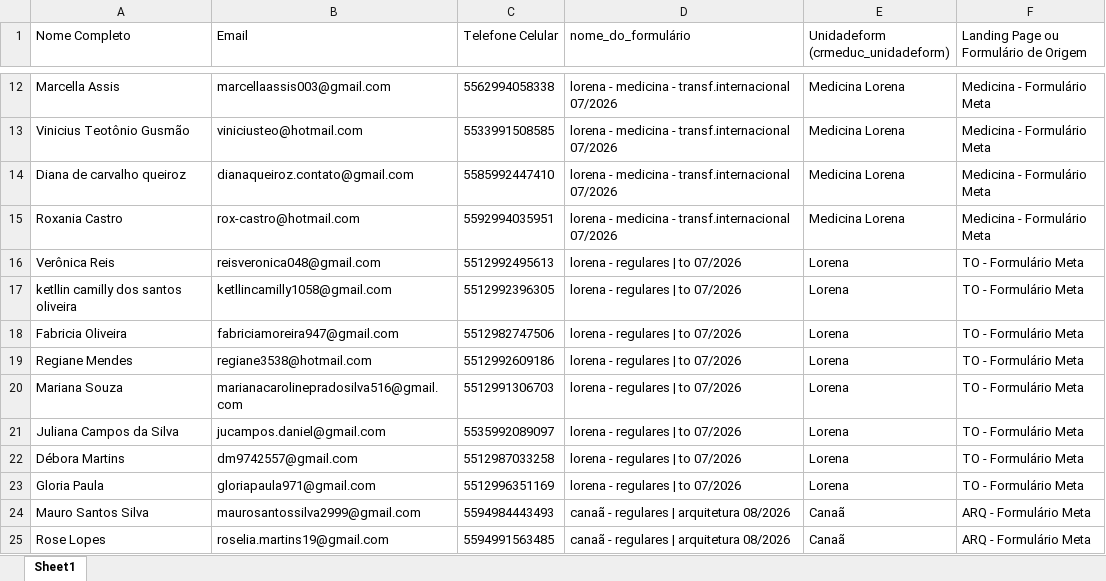
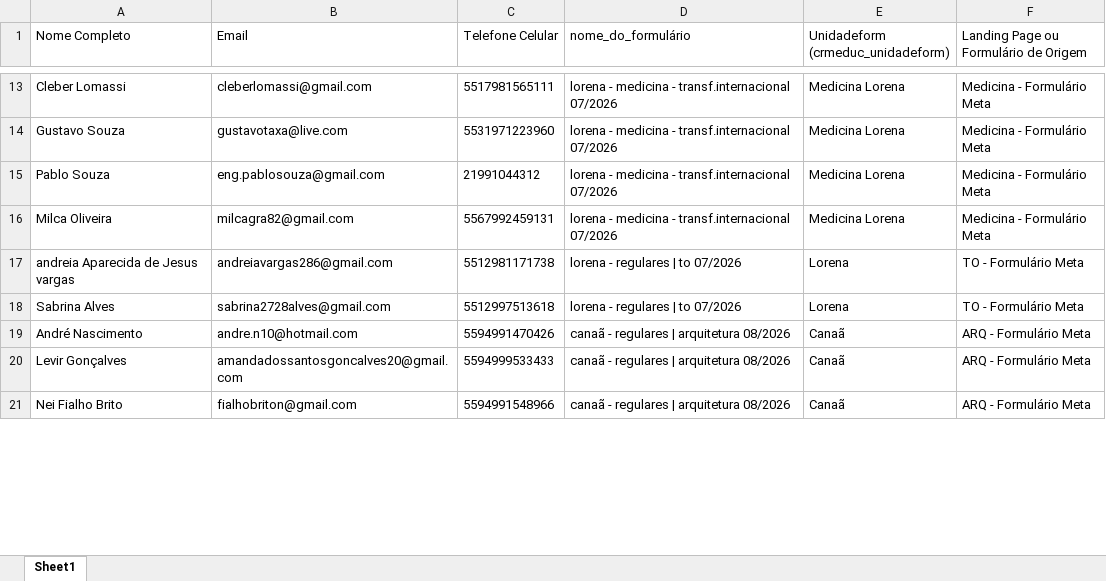
Before and after one commit to hugolosqui-trivento/automacao_meta, an Excel workbook: novos_leads.xlsx, sheet Sheet1, drawn as a sheet; only a part is shown, gaps mark what is left out; values as stored, in another font and other column widths than the file's, no borders; removed rows and columns are numbered as before the commit, all else as after; the diff covers the shown part only; the diff names each change by its address in the sheet, - before the commit and + after, or states it on an @@ line.

```diff
--- a/novos_leads.xlsx (sheet Sheet1)
+++ b/novos_leads.xlsx (sheet Sheet1)
-A13 (Nome Completo): Marcella Assis
+A13 (Nome Completo): Cleber Lomassi
-B13 (Email): marcellaassis003@gmail.com
+B13 (Email): cleberlomassi@gmail.com
-C13 (Telefone Celular): 5562994058338
+C13 (Telefone Celular): 5517981565111
-A14 (Nome Completo): Vinicius Teotônio Gusmão
+A14 (Nome Completo): Gustavo Souza
-B14 (Email): viniciusteo@hotmail.com
+B14 (Email): gustavotaxa@live.com
-C14 (Telefone Celular): 5533991508585
+C14 (Telefone Celular): 5531971223960
-A15 (Nome Completo): Diana de carvalho queiroz
+A15 (Nome Completo): Pablo Souza
-B15 (Email): dianaqueiroz.contato@gmail.com
+B15 (Email): eng.pablosouza@gmail.com
-C15 (Telefone Celular): 5585992447410
+C15 (Telefone Celular): 21991044312
-A16 (Nome Completo): Roxania Castro
+A16 (Nome Completo): Milca Oliveira
-B16 (Email): rox-castro@hotmail.com
+B16 (Email): milcagra82@gmail.com
-C16 (Telefone Celular): 5592994035951
+C16 (Telefone Celular): 5567992459131
-A17 (Nome Completo): Verônica Reis
+A17 (Nome Completo): andreia Aparecida de Jesus vargas
-B17 (Email): reisveronica048@gmail.com
+B17 (Email): andreiavargas286@gmail.com
-C17 (Telefone Celular): 5512992495613
+C17 (Telefone Celular): 5512981171738
-row 17: ketllin camilly dos santos oliveira | ketllincamilly1058@gmail.com | 5512992396305 | lorena - regulares | to 07/2026 | Lorena | TO - Formulário Meta
-A18 (Nome Completo): Fabricia Oliveira
+A18 (Nome Completo): Sabrina Alves
-B18 (Email): fabriciamoreira947@gmail.com
+B18 (Email): sabrina2728alves@gmail.com
-C18 (Telefone Celular): 5512982747506
+C18 (Telefone Celular): 5512997513618
-row 19: Regiane Mendes | regiane3538@hotmail.com | 5512992609186 | lorena - regulares | to 07/2026 | Lorena | TO - Formulário Meta
-row 20: Mariana Souza | marianacarolinepradosilva516@gmail.com | 5512991306703 | lorena - regulares | to 07/2026 | Lorena | TO - Formulário Meta
-row 21: Juliana Campos da Silva | jucampos.daniel@gmail.com | 5535992089097 | lorena - regulares | to 07/2026 | Lorena | TO - Formulário Meta
-row 22: Débora Martins | dm9742557@gmail.com | 5512987033258 | lorena - regulares | to 07/2026 | Lorena | TO - Formulário Meta
-row 23: Gloria Paula | gloriapaula971@gmail.com | 5512996351169 | lorena - regulares | to 07/2026 | Lorena | TO - Formulário Meta
+row 19: André Nascimento | andre.n10@hotmail.com | 5594991470426 | canaã - regulares | arquitetura 08/2026 | Canaã | ARQ - Formulário Meta
-A20 (Nome Completo): Mauro Santos Silva
+A20 (Nome Completo): Levir Gonçalves
-B20 (Email): maurosantossilva2999@gmail.com
+B20 (Email): amandadossantosgoncalves20@gmail.com
-C20 (Telefone Celular): 5594984443493
+C20 (Telefone Celular): 5594999533433
-A21 (Nome Completo): Rose Lopes
+A21 (Nome Completo): Nei Fialho Brito
-B21 (Email): roselia.martins19@gmail.com
+B21 (Email): fialhobriton@gmail.com
-C21 (Telefone Celular): 5594991563485
+C21 (Telefone Celular): 5594991548966
```
Also changed, not shown: 8 added rows, 3 removed rows and 72 edited cells elsewhere in this sheet, 16 other files.
